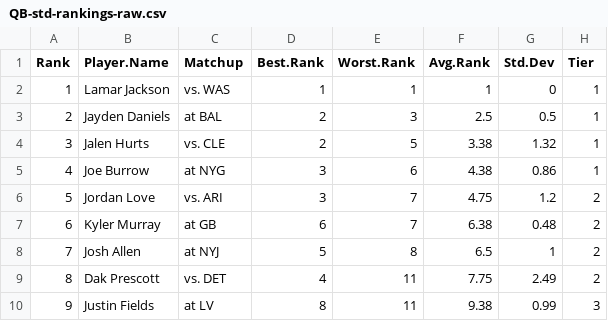
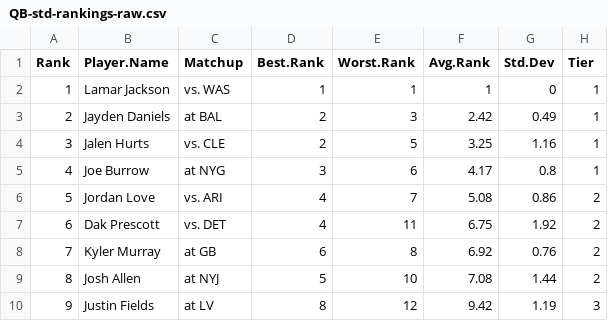
Before and after one commit to makoncline/fantasy-tiers, a CSV file: public/data/rankings/QB-std-rankings-raw.csv, drawn as a sheet; only a part is shown; the diff covers the shown part only.

```diff
--- a/public/data/rankings/QB-std-rankings-raw.csv
+++ b/public/data/rankings/QB-std-rankings-raw.csv
@@ -2,9 +2,9 @@
 1,"Lamar Jackson","vs. WAS",1,1,1,0,"1"
-2,"Jayden Daniels","at BAL",2,3,2.5,0.5,"1"
-3,"Jalen Hurts","vs. CLE",2,5,3.38,1.32,"1"
-4,"Joe Burrow","at NYG",3,6,4.38,0.86,"1"
-5,"Jordan Love","vs. ARI",3,7,4.75,1.2,"2"
-6,"Kyler Murray","at GB",6,7,6.38,0.48,"2"
-7,"Josh Allen","at NYJ",5,8,6.5,1,"2"
-8,"Dak Prescott","vs. DET",4,11,7.75,2.49,"2"
-9,"Justin Fields","at LV",8,11,9.38,0.99,"3"
+2,"Jayden Daniels","at BAL",2,3,2.42,0.49,"1"
+3,"Jalen Hurts","vs. CLE",2,5,3.25,1.16,"1"
+4,"Joe Burrow","at NYG",3,6,4.17,0.8,"1"
+5,"Jordan Love","vs. ARI",4,7,5.08,0.86,"2"
+6,"Dak Prescott","vs. DET",4,11,6.75,1.92,"2"
+7,"Kyler Murray","at GB",6,8,6.92,0.76,"2"
+8,"Josh Allen","at NYJ",5,10,7.08,1.44,"2"
+9,"Justin Fields","at LV",8,12,9.42,1.19,"3"
```
Also changed, not shown: 74 edited cells elsewhere in this file, public/data/rankings/FLEX-half-rankings-raw.csv, public/data/rankings/RB-half-rankings-raw.csv, 39 other files.
